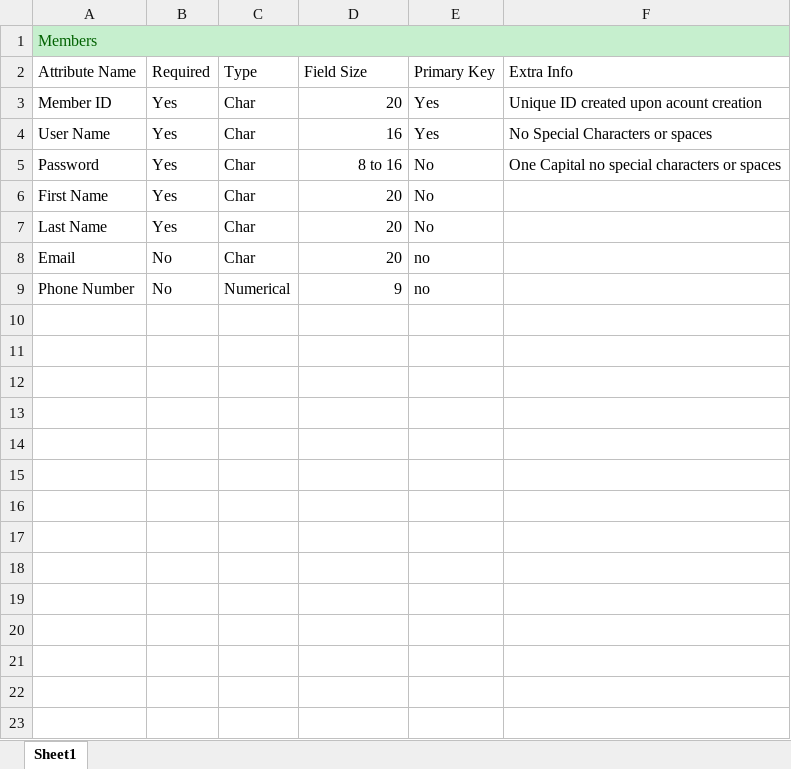
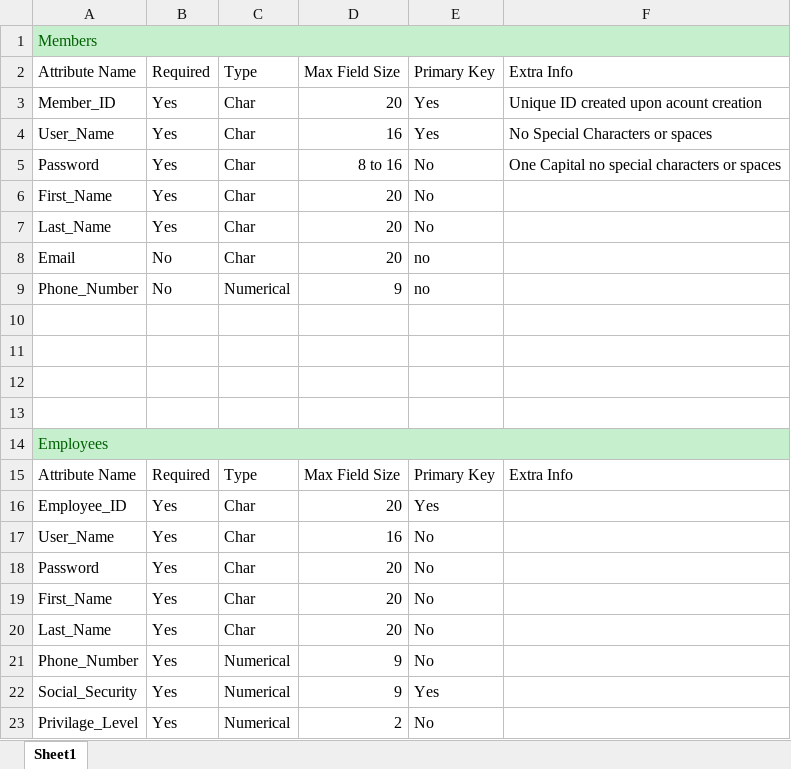
Before and after one commit to Team-c-can-t-come-up-with-a-name/Data-Stuff, an Excel workbook: DataDictionary.xlsx, sheet Sheet1, drawn as a sheet; values as stored, in another font and other column widths than the file's, no borders; table styles not drawn; the diff names each change by its address in the sheet, - before the commit and + after, or states it on an @@ line.

Commit message:
Updating Data Dictionary

```diff
--- a/DataDictionary.xlsx (sheet Sheet1)
+++ b/DataDictionary.xlsx (sheet Sheet1)
-D2: Field Size
+D2: Max Field Size
-A3: Member ID
+A3: Member_ID
-A4: User Name
+A4: User_Name
-A6: First Name
+A6: First_Name
-A7: Last Name
+A7: Last_Name
-A9: Phone Number
+A9: Phone_Number
+row 10: (empty)
+row 11: (empty)
+row 12: (empty)
+row 13: (empty)
+row 14: Employees
+row 15: Attribute Name | Required | Type | Max Field Size | Primary Key | Extra Info
+row 16: Employee_ID | Yes | Char | 20 | Yes
+row 17: User_Name | Yes | Char | 16 | No
+row 18: Password | Yes | Char | 20 | No
+row 19: First_Name | Yes | Char | 20 | No
+row 20: Last_Name | Yes | Char | 20 | No
+row 21: Phone_Number | Yes | Numerical | 9 | No
+row 22: Social_Security | Yes | Numerical | 9 | Yes
+row 23: Privilage_Level | Yes | Numerical | 2 | No
```
